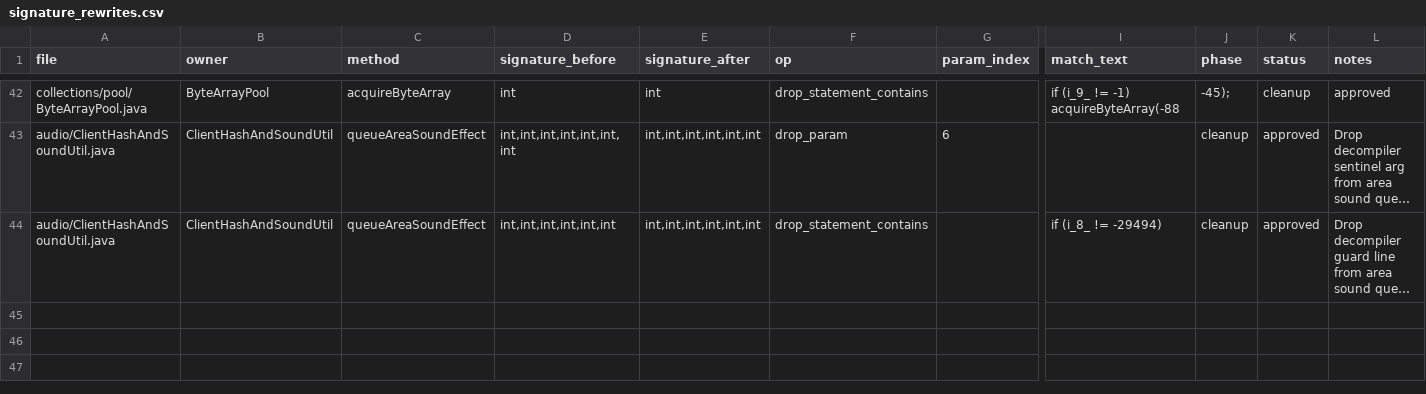
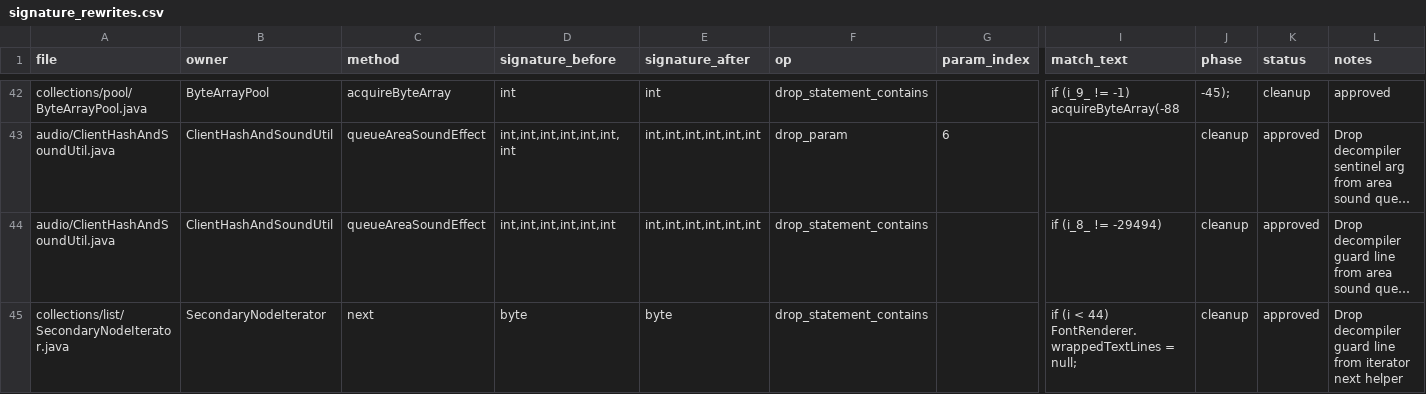
Before and after one commit to tritao/void-client, a CSV file: client/refactor/.refactor-plan/signature_rewrites.csv, drawn as a sheet; only a part is shown, gaps mark what is left out; long unchanged cells end in …; rows hold the shown columns only; the diff names each change by its address in the sheet, - before the commit and + after, or states it on an @@ line.

```diff
--- a/client/refactor/.refactor-plan/signature_rewrites.csv
+++ b/client/refactor/.refactor-plan/signature_rewrites.csv
+row 45: collections/list/SecondaryNodeIterator.java | SecondaryNodeIterator | next | byte | byte | drop_statement_contains |  | if (i < 44) FontRenderer.wrappedTextLines = null; | cleanup | approved | Drop decompiler guard line from iterator next helper
```
Also changed, not shown: 12 other files.
